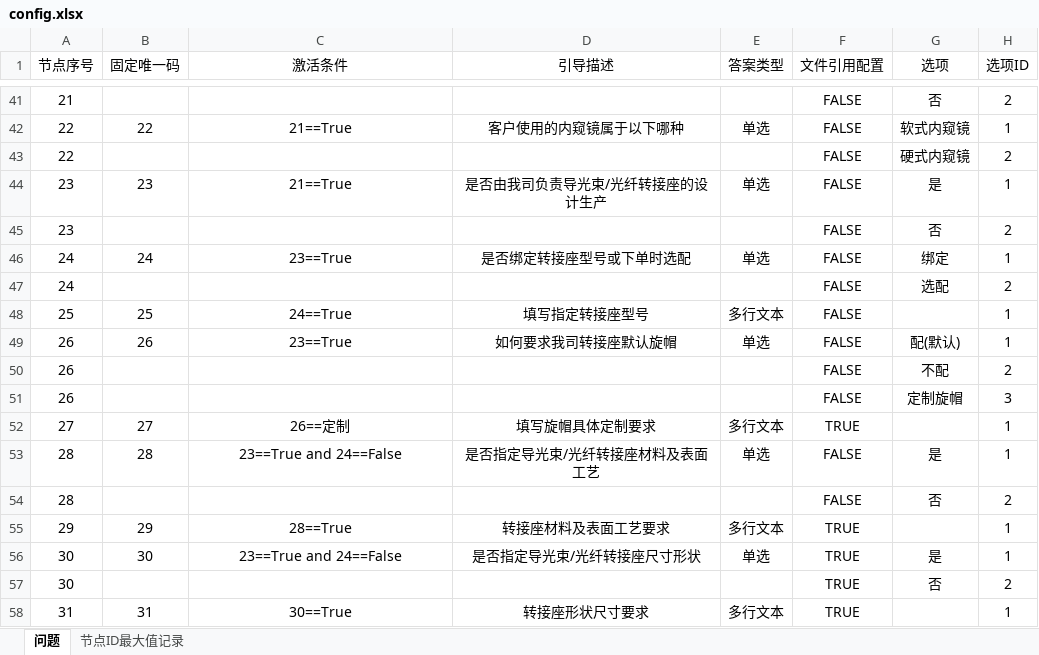
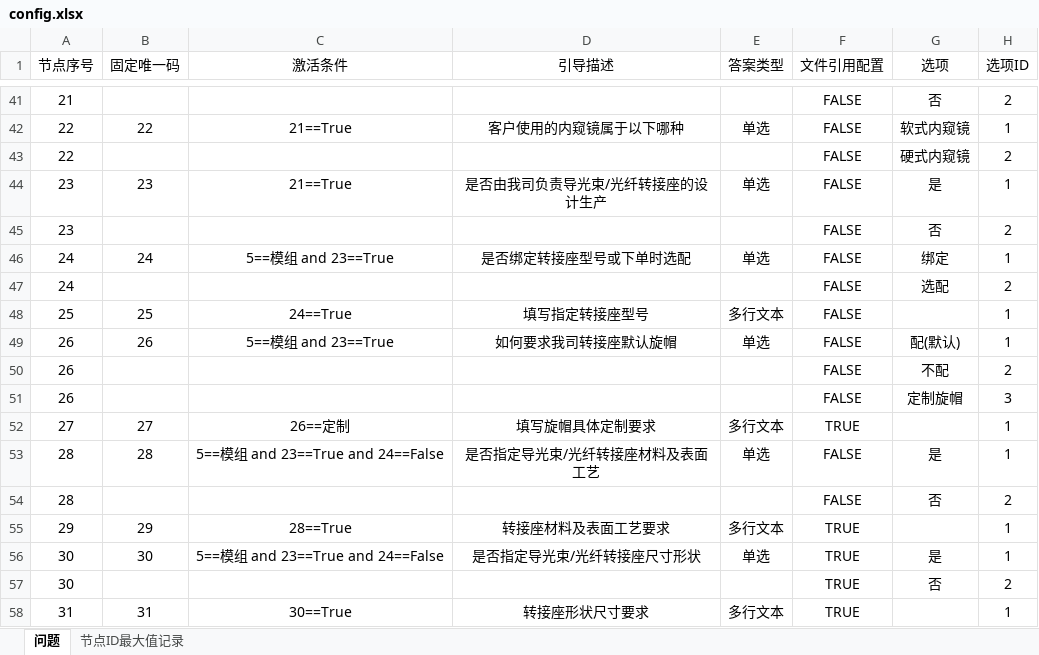
Before and after one commit to Op135/project_file_system, an Excel workbook: config.xlsx, sheet 问题, drawn as a sheet; only a part is shown, gaps mark what is left out; values as stored, in another font and other column widths than the file's, no borders; conditional formats not drawn; the diff covers the shown part only; the diff names each change by its address in the sheet, - before the commit and + after, or states it on an @@ line.

```diff
--- a/config.xlsx (sheet 问题)
+++ b/config.xlsx (sheet 问题)
-C46 (激活条件): 23==True
+C46 (激活条件): 5==模组 and 23==True
-C49 (激活条件): 23==True
+C49 (激活条件): 5==模组 and 23==True
-C53 (激活条件): 23==True and 24==False
+C53 (激活条件): 5==模组 and 23==True and 24==False
-C56 (激活条件): 23==True and 24==False
+C56 (激活条件): 5==模组 and 23==True and 24==False
```
Also changed, not shown: 6 edited cells elsewhere in this sheet, 3 other files.
